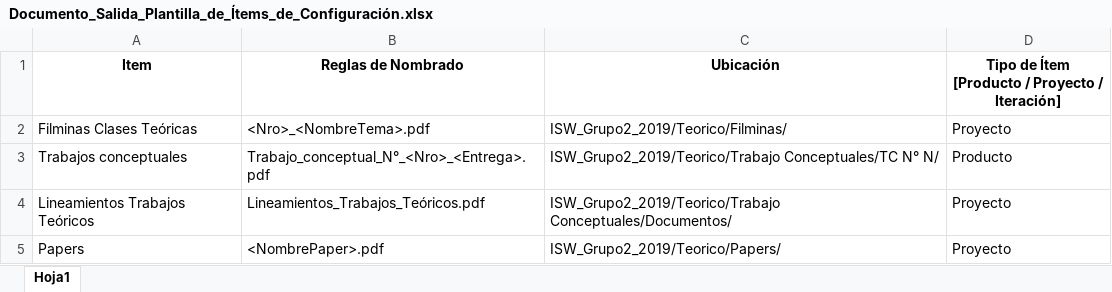
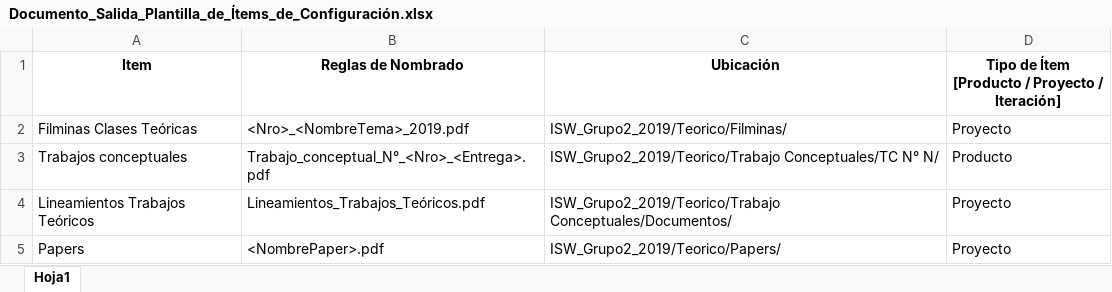
Before and after one commit to nelsonramirocampos/ISW_Grupo2_2019, an Excel workbook: Práctico/Trabajos Prácticos/Evaluables/TP N° 4/Documento_Salida_Plantilla_de_Ítems_de_Configuración.xlsx, sheet Hoja1, drawn as a sheet; only a part is shown; values as stored, in another font and other column widths than the file's, no borders; the diff names each change by its address in the sheet, - before the commit and + after, or states it on an @@ line.

Commit message:
Actualización plantilla de items de configuración

```diff
--- a/Práctico/Trabajos Prácticos/Evaluables/TP N° 4/Documento_Salida_Plantilla_de_Ítems_de_Configuración.xlsx (sheet Hoja1)
+++ b/Práctico/Trabajos Prácticos/Evaluables/TP N° 4/Documento_Salida_Plantilla_de_Ítems_de_Configuración.xlsx (sheet Hoja1)
-B2 (Reglas de Nombrado): <Nro>_<NombreTema>.pdf
+B2 (Reglas de Nombrado): <Nro>_<NombreTema>_2019.pdf
```
